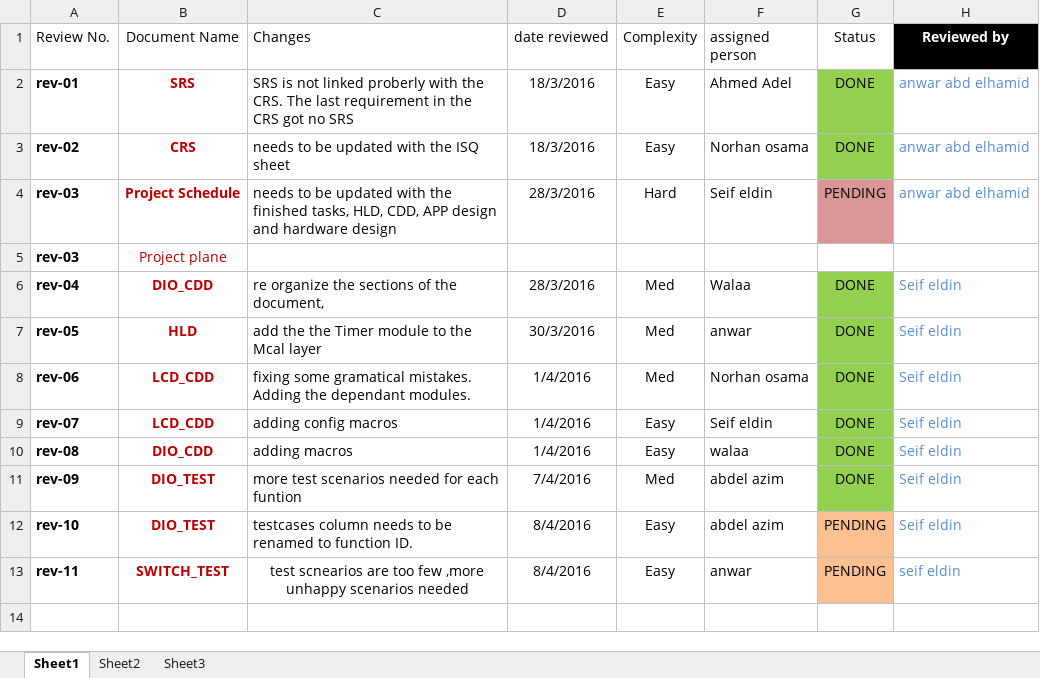
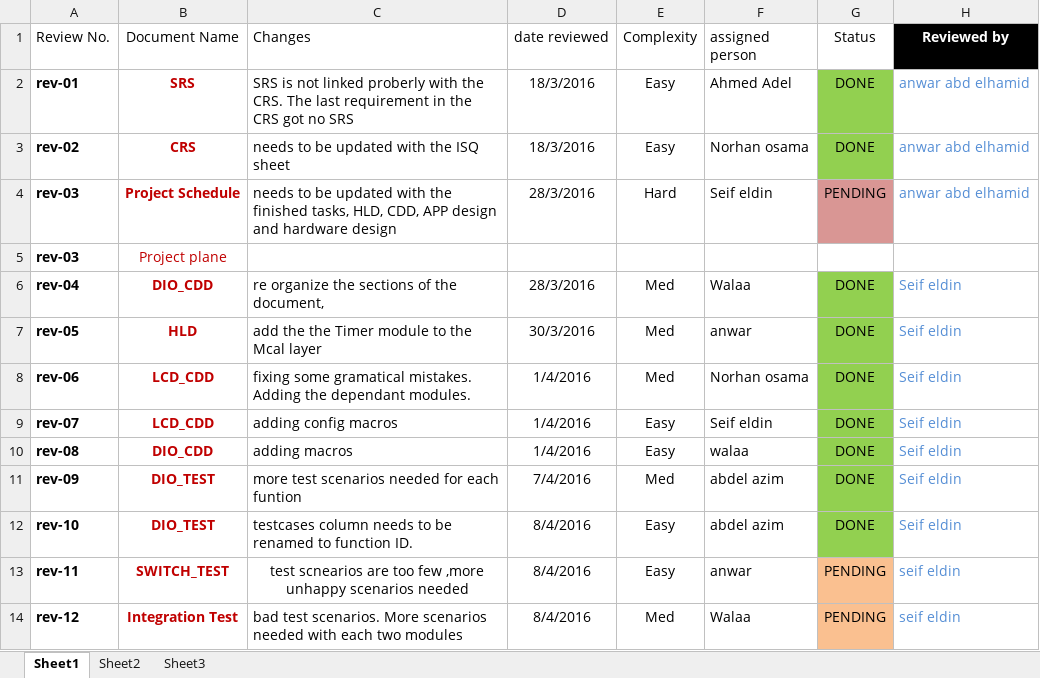
Before and after one commit to AhmedAdelTolba/SOFTWARE_ENGINEERING_PROJECT, an Excel workbook: SOFTWARE_ENGINEERING_PROJECT/PROJECT_DOCUMENTATION/Review-Log-Sheet.xlsx, sheet Sheet1, drawn as a sheet; values as stored, in another font and other column widths than the file's, no borders; table styles not drawn; the diff names each change by its address in the sheet, - before the commit and + after, or states it on an @@ line.

Commit message:
adding rev-12 to review log related to the intergation testing

```diff
--- a/SOFTWARE_ENGINEERING_PROJECT/PROJECT_DOCUMENTATION/Review-Log-Sheet.xlsx (sheet Sheet1)
+++ b/SOFTWARE_ENGINEERING_PROJECT/PROJECT_DOCUMENTATION/Review-Log-Sheet.xlsx (sheet Sheet1)
-G12 (Status): PENDING
+G12 (Status): DONE
-G12 fill: #FAC090
+G12 fill: #92D050
+row 14: rev-12 | Integration Test | bad test scenarios. More scenarios needed with each two modules | 8/4/2016 | Med | Walaa | PENDING | seif eldin
```
